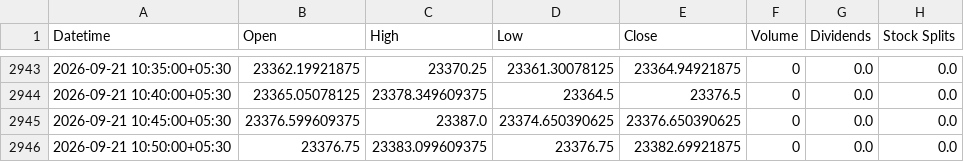
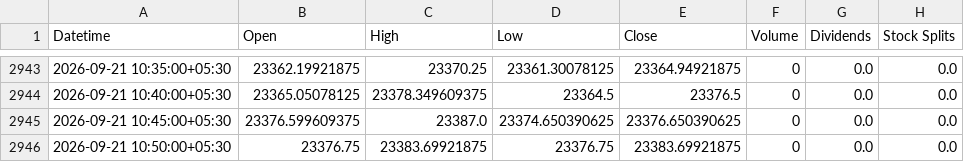
Before and after one commit to Hari8282/indian-market-predictor, a CSV file: data/yahoo_5m/NIFTY_5m.csv, drawn as a sheet; only a part is shown, gaps mark what is left out.

Commit message:
Update NIFTY 5m history (2945 rows)

```diff
--- a/data/yahoo_5m/NIFTY_5m.csv
+++ b/data/yahoo_5m/NIFTY_5m.csv
@@ -2945,2 +2945,2 @@ Datetime,Open,High,Low,Close,Volume,Dividends,Stock Splits
 2026-09-21 10:45:00+05:30,23376.599609375,23387.0,23374.650390625,23376.650390625,0,0.0,0.0
-2026-09-21 10:50:00+05:30,23376.75,23383.099609375,23376.75,23382.69921875,0,0.0,0.0
+2026-09-21 10:50:00+05:30,23376.75,23383.69921875,23376.75,23383.69921875,0,0.0,0.0
```
